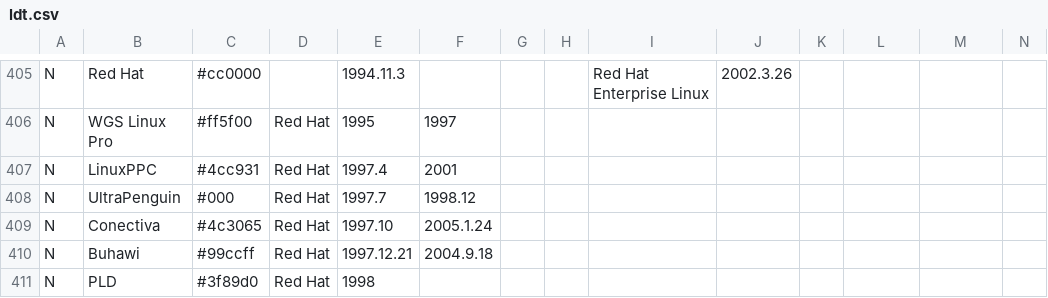
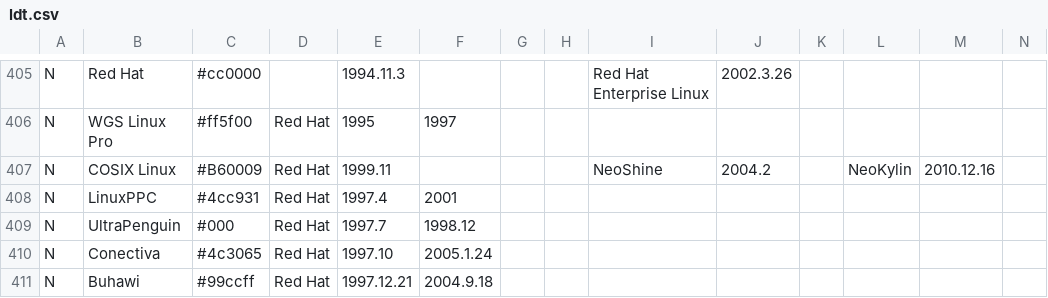
Before and after one commit to OkayPJ/LinuxTimeline-DWiki, a CSV file: ldt.csv, drawn as a sheet; only a part is shown, gaps mark what is left out; the shorter side is filled out with more unchanged rows; rows hold the shown columns only; the diff names each change by its address in the sheet, - before the commit and + after, or states it on an @@ line.

Commit message:
fix NeoKylin

```diff
--- a/ldt.csv
+++ b/ldt.csv
+row 407: N | COSIX Linux | #B60009 | Red Hat | 1999.11 |  |  |  | NeoShine | 2004.2 |  | NeoKylin | 2010.12.16
```
